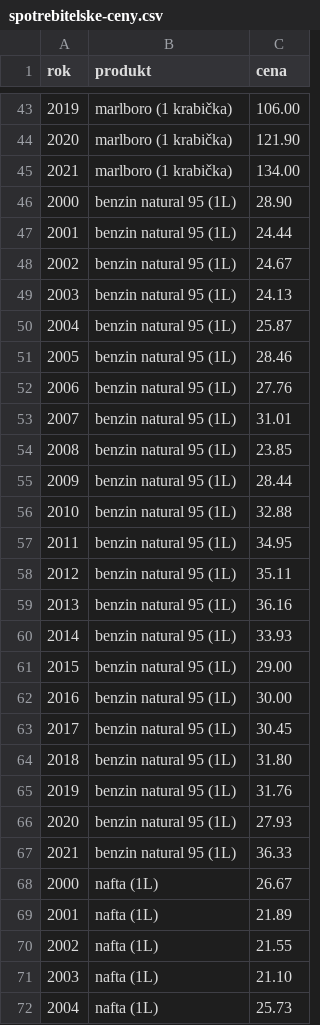
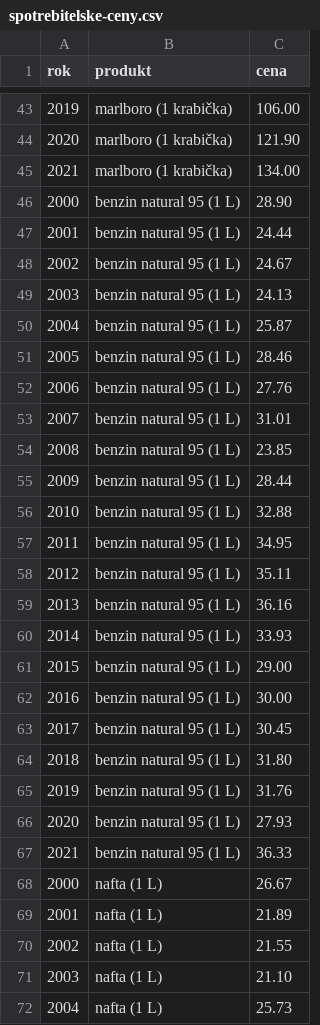
Before and after one commit to ton1czech/spotrebitelske-ceny-cr-dataset, a CSV file: spotrebitelske-ceny.csv, drawn as a sheet; only a part is shown, gaps mark what is left out; the diff covers the shown part only.

Commit message:
👌 IMPROVE: spaces

```diff
--- a/spotrebitelske-ceny.csv
+++ b/spotrebitelske-ceny.csv
@@ -45,28 +45,28 @@ rok,produkt,cena
 2021,marlboro (1 krabička),134.00
-2000,benzin natural 95 (1L),28.90
-2001,benzin natural 95 (1L),24.44
-2002,benzin natural 95 (1L),24.67
-2003,benzin natural 95 (1L),24.13
-2004,benzin natural 95 (1L),25.87
-2005,benzin natural 95 (1L),28.46
-2006,benzin natural 95 (1L),27.76
-2007,benzin natural 95 (1L),31.01
-2008,benzin natural 95 (1L),23.85
-2009,benzin natural 95 (1L),28.44
-2010,benzin natural 95 (1L),32.88
-2011,benzin natural 95 (1L),34.95
-2012,benzin natural 95 (1L),35.11
-2013,benzin natural 95 (1L),36.16
-2014,benzin natural 95 (1L),33.93
-2015,benzin natural 95 (1L),29.00
-2016,benzin natural 95 (1L),30.00
-2017,benzin natural 95 (1L),30.45
-2018,benzin natural 95 (1L),31.80
-2019,benzin natural 95 (1L),31.76
-2020,benzin natural 95 (1L),27.93
-2021,benzin natural 95 (1L),36.33
-2000,nafta (1L),26.67
-2001,nafta (1L),21.89
-2002,nafta (1L),21.55
-2003,nafta (1L),21.10
-2004,nafta (1L),25.73
+2000,benzin natural 95 (1 L),28.90
+2001,benzin natural 95 (1 L),24.44
+2002,benzin natural 95 (1 L),24.67
+2003,benzin natural 95 (1 L),24.13
+2004,benzin natural 95 (1 L),25.87
+2005,benzin natural 95 (1 L),28.46
+2006,benzin natural 95 (1 L),27.76
+2007,benzin natural 95 (1 L),31.01
+2008,benzin natural 95 (1 L),23.85
+2009,benzin natural 95 (1 L),28.44
+2010,benzin natural 95 (1 L),32.88
+2011,benzin natural 95 (1 L),34.95
+2012,benzin natural 95 (1 L),35.11
+2013,benzin natural 95 (1 L),36.16
+2014,benzin natural 95 (1 L),33.93
+2015,benzin natural 95 (1 L),29.00
+2016,benzin natural 95 (1 L),30.00
+2017,benzin natural 95 (1 L),30.45
+2018,benzin natural 95 (1 L),31.80
+2019,benzin natural 95 (1 L),31.76
+2020,benzin natural 95 (1 L),27.93
+2021,benzin natural 95 (1 L),36.33
+2000,nafta (1 L),26.67
+2001,nafta (1 L),21.89
+2002,nafta (1 L),21.55
+2003,nafta (1 L),21.10
+2004,nafta (1 L),25.73
```
Also changed, not shown: 39 edited cells elsewhere in this file.
